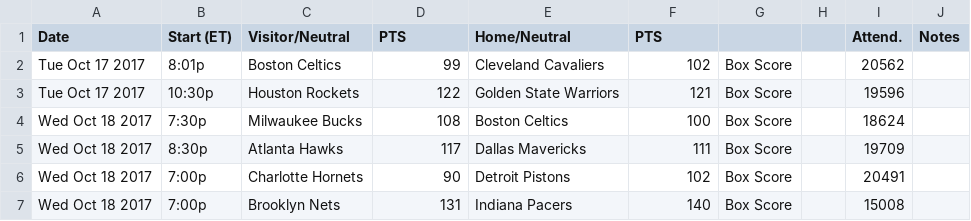
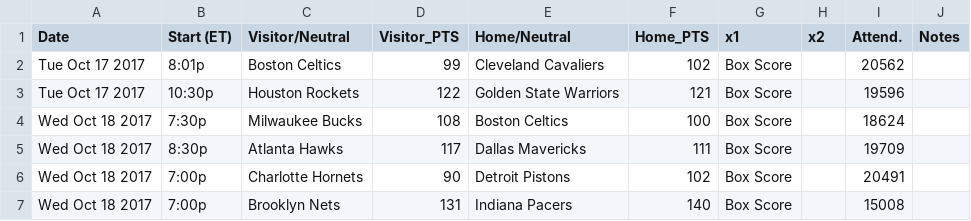
Before and after one commit to martinm43/nba_playoff_odds, a CSV file: 2017data.csv (was nba-2017-data.csv), drawn as a sheet; only a part is shown.

Commit message:
2018 data added!

```diff
--- a/nba-2017-data.csv
+++ b/2017data.csv
@@ -1,2 +1,2 @@
-Date,Start (ET),Visitor/Neutral,PTS,Home/Neutral,PTS,,,Attend.,Notes
+Date,Start (ET),Visitor/Neutral,Visitor_PTS,Home/Neutral,Home_PTS,x1,x2,Attend.,Notes
 Tue Oct 17 2017,8:01p,Boston Celtics,99,Cleveland Cavaliers,102,Box Score,,20562,
```
Also changed, not shown: 1 other file.
